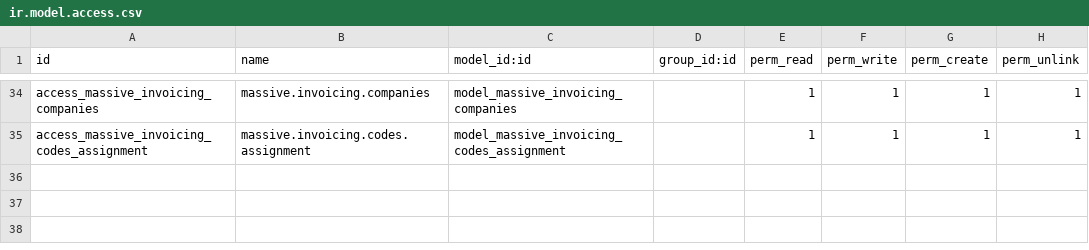
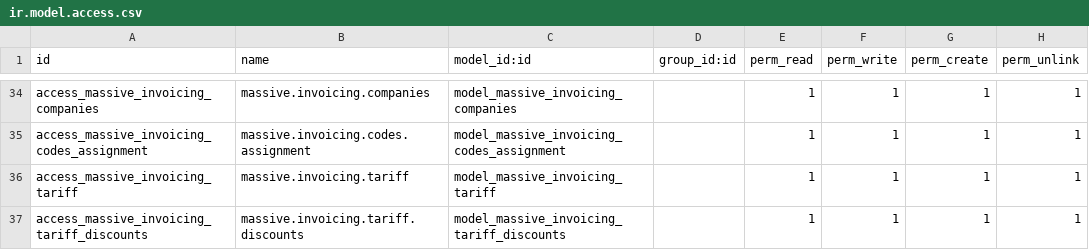
Before and after one commit to jslogyca/Logyca, a CSV file: logyca/security/ir.model.access.csv, drawn as a sheet; only a part is shown, gaps mark what is left out.

```diff
--- a/logyca/security/ir.model.access.csv
+++ b/logyca/security/ir.model.access.csv
@@ -35 +35,3 @@ access_massive_invoicing_companies,massive.invoicing.companies,model_massive_inv
 access_massive_invoicing_codes_assignment,massive.invoicing.codes.assignment,model_massive_invoicing_codes_assignment,,1,1,1,1
+access_massive_invoicing_tariff,massive.invoicing.tariff,model_massive_invoicing_tariff,,1,1,1,1
+access_massive_invoicing_tariff_discounts,massive.invoicing.tariff.discounts,model_massive_invoicing_tariff_discounts,,1,1,1,1
```
Also changed, not shown: 2 other files.
